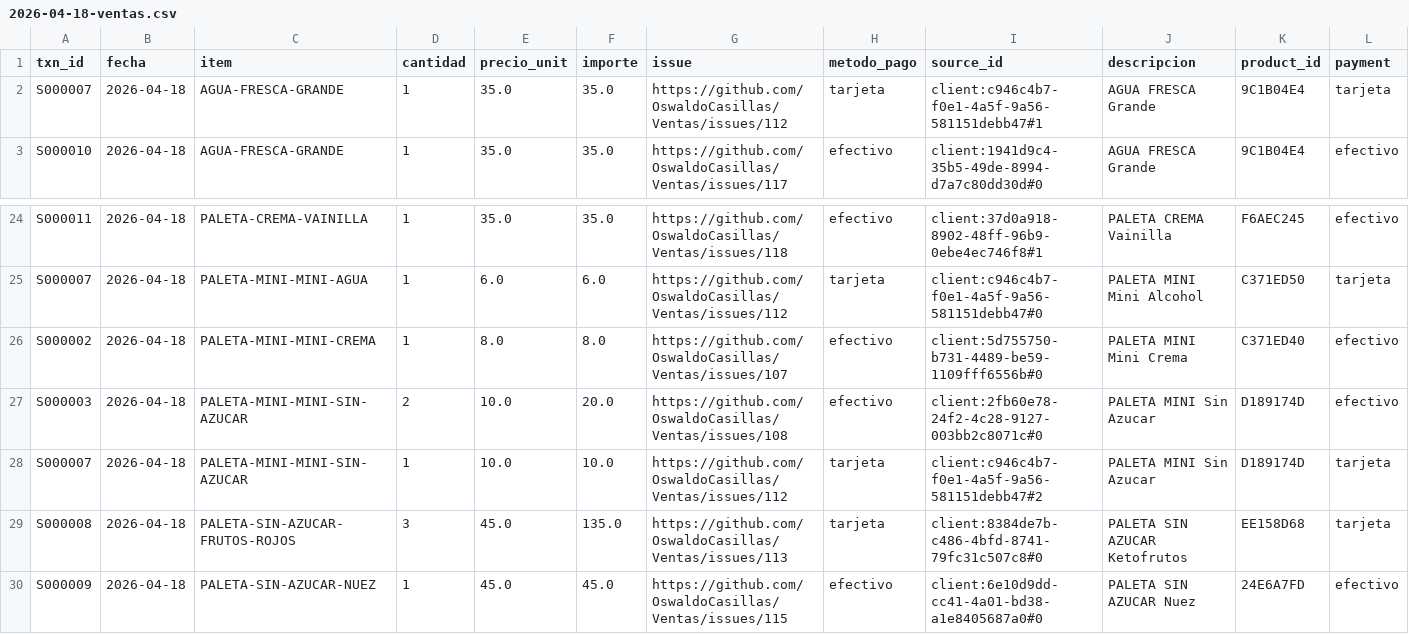
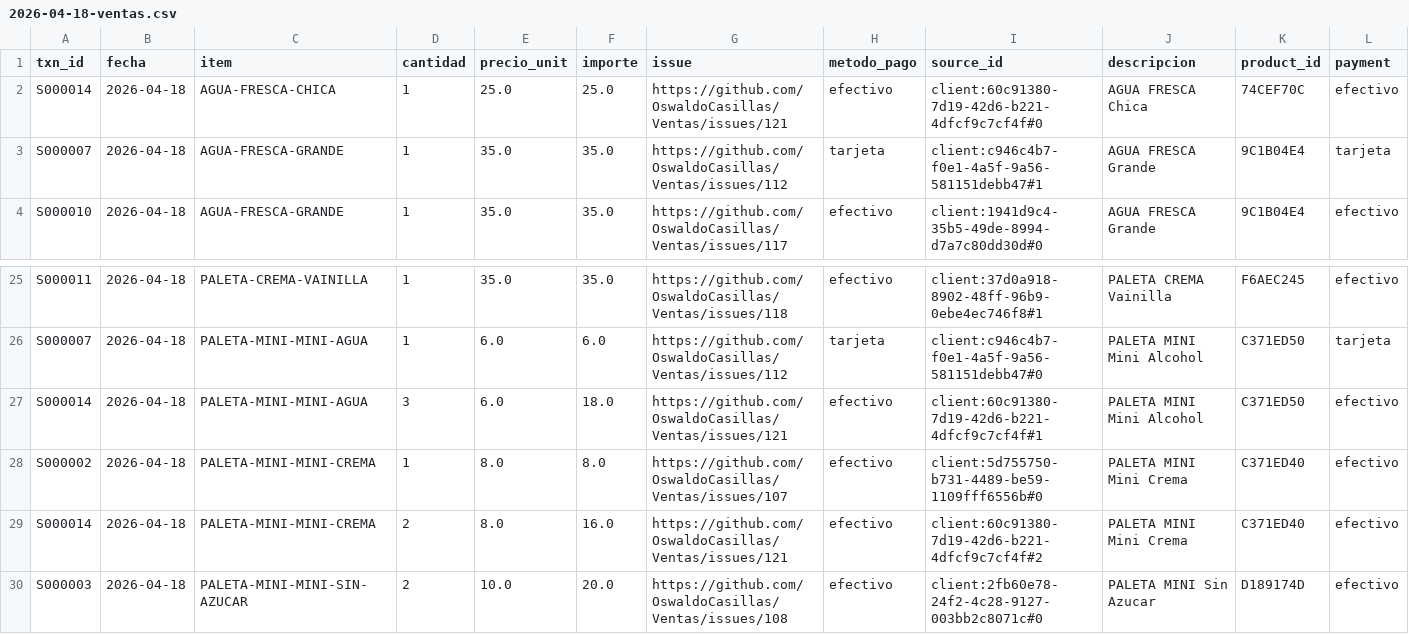
Before and after one commit to OswaldoCasillas/Ventas, a CSV file: docs/diario/2026-04-18-ventas.csv, drawn as a sheet; only a part is shown, gaps mark what is left out; the shorter side is filled out with more unchanged rows; the diff names each change by its address in the sheet, - before the commit and + after, or states it on an @@ line.

```diff
--- a/docs/diario/2026-04-18-ventas.csv
+++ b/docs/diario/2026-04-18-ventas.csv
+row 2: S000014 | 2026-04-18 | AGUA-FRESCA-CHICA | 1 | 25.0 | 25.0 | https://github.com/OswaldoCasillas/Ventas/issues/121 | efectivo | client:60c91380-7d19-42d6-b221-4dfcf9c7cf4f#0 | AGUA FRESCA Chica | 74CEF70C | efectivo
+row 27: S000014 | 2026-04-18 | PALETA-MINI-MINI-AGUA | 3 | 6.0 | 18.0 | https://github.com/OswaldoCasillas/Ventas/issues/121 | efectivo | client:60c91380-7d19-42d6-b221-4dfcf9c7cf4f#1 | PALETA MINI Mini Alcohol | C371ED50 | efectivo
+row 29: S000014 | 2026-04-18 | PALETA-MINI-MINI-CREMA | 2 | 8.0 | 16.0 | https://github.com/OswaldoCasillas/Ventas/issues/121 | efectivo | client:60c91380-7d19-42d6-b221-4dfcf9c7cf4f#2 | PALETA MINI Mini Crema | C371ED40 | efectivo
```
Also changed, not shown: data/inventory.csv, data/processed_events.csv, 7 other files.
